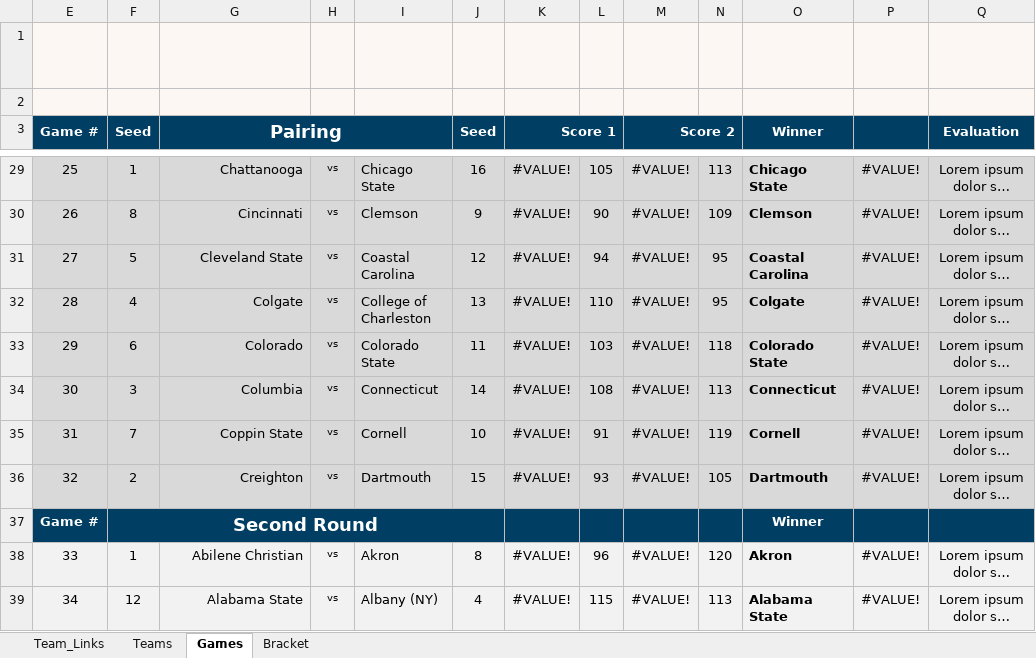
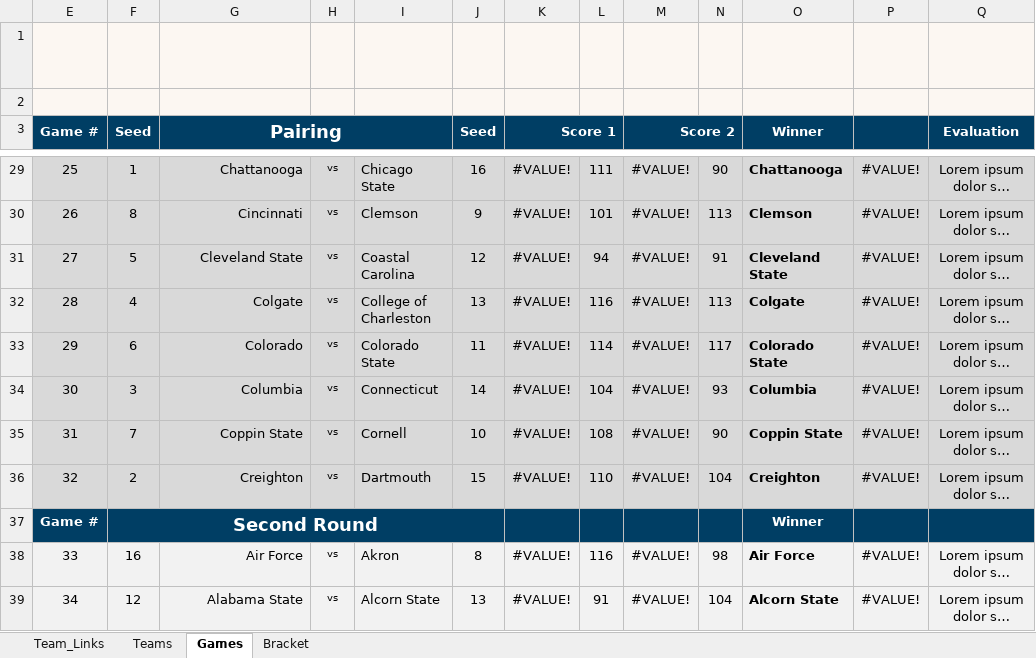
Before and after one commit to AnthonyGallante/KingfisherCourt, an Excel workbook: resources/blank_bracket.xlsx, sheet Games, drawn as a sheet; only a part is shown, gaps mark what is left out; long unchanged cells end in …; values as stored, in another font and other column widths than the file's, no borders; the diff covers the shown part only; the diff names each change by its address in the sheet, - before the commit and + after, or states it on an @@ line.

```diff
--- a/resources/blank_bracket.xlsx (sheet Games)
+++ b/resources/blank_bracket.xlsx (sheet Games)
-L29: 105
+L29: 111
-N29: 113
+N29: 90
-O29 (Winner): Chicago State
+O29 (Winner): Chattanooga
-L30: 90
+L30: 101
-N30: 109
+N30: 113
-N31: 95
+N31: 91
-O31 (Winner): Coastal Carolina
+O31 (Winner): Cleveland State
-L32: 110
+L32: 116
-N32: 95
+N32: 113
-L33: 103
+L33: 114
-N33: 118
+N33: 117
-L34: 108
+L34: 104
-N34: 113
+N34: 93
-O34 (Winner): Connecticut
+O34 (Winner): Columbia
-L35: 91
+L35: 108
-N35: 119
+N35: 90
-O35 (Winner): Cornell
+O35 (Winner): Coppin State
-L36: 93
+L36: 110
-N36: 105
+N36: 104
-O36 (Winner): Dartmouth
+O36 (Winner): Creighton
-F38 (Seed): 1
+F38 (Seed): 16
-G38 (Pairing): Abilene Christian
+G38 (Pairing): Air Force
-L38: 96
+L38: 116
-N38: 120
+N38: 98
-O38 (Winner): Akron
+O38 (Winner): Air Force
-I39: Albany (NY)
+I39: Alcorn State
-J39 (Seed): 4
+J39 (Seed): 13
-L39: 115
+L39: 91
-N39: 113
+N39: 104
-O39 (Winner): Alabama State
+O39 (Winner): Alcorn State
```
Also changed, not shown: 238 edited cells elsewhere in this sheet, sheet Bracket, sheet Teams, hidden cells, charts or pictures, 16 other files.
